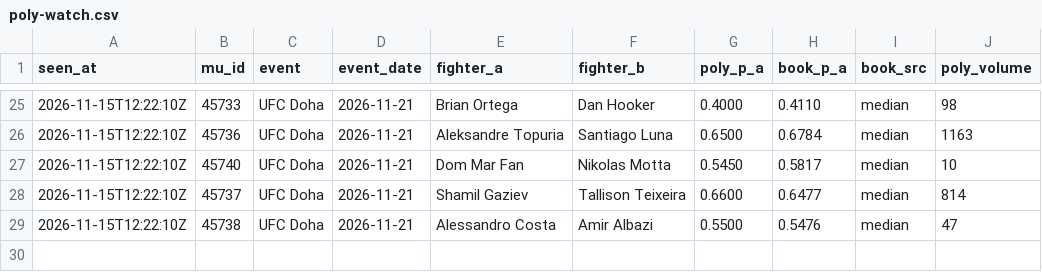
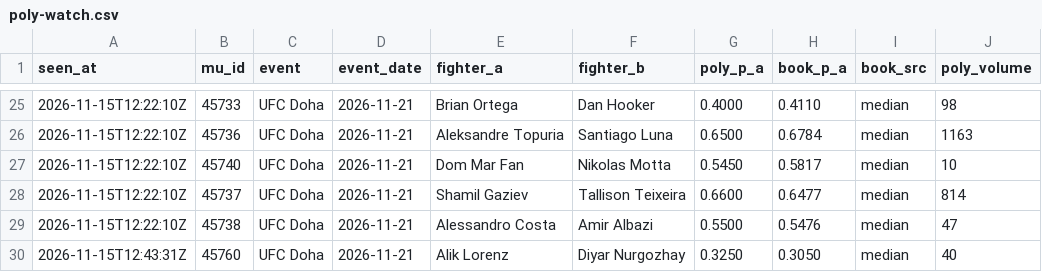
Before and after one commit to giliy/cageiq-ledger, a CSV file: poly-watch.csv, drawn as a sheet; only a part is shown, gaps mark what is left out.

Commit message:
Ledger 2026-11-15 12:46 UTC, sha256 7f5c86a5bd8e, boxing 823ac006369b

```diff
--- a/poly-watch.csv
+++ b/poly-watch.csv
@@ -29 +29,2 @@ seen_at,mu_id,event,event_date,fighter_a,fighter_b,poly_p_a,book_p_a,book_src,po
 2026-11-15T12:22:10Z,45738,UFC Doha,2026-11-21,Alessandro Costa,Amir Albazi,0.5500,0.5476,median,47
+2026-11-15T12:43:31Z,45760,UFC Doha,2026-11-21,Alik Lorenz,Diyar Nurgozhay,0.3250,0.3050,median,40
```
